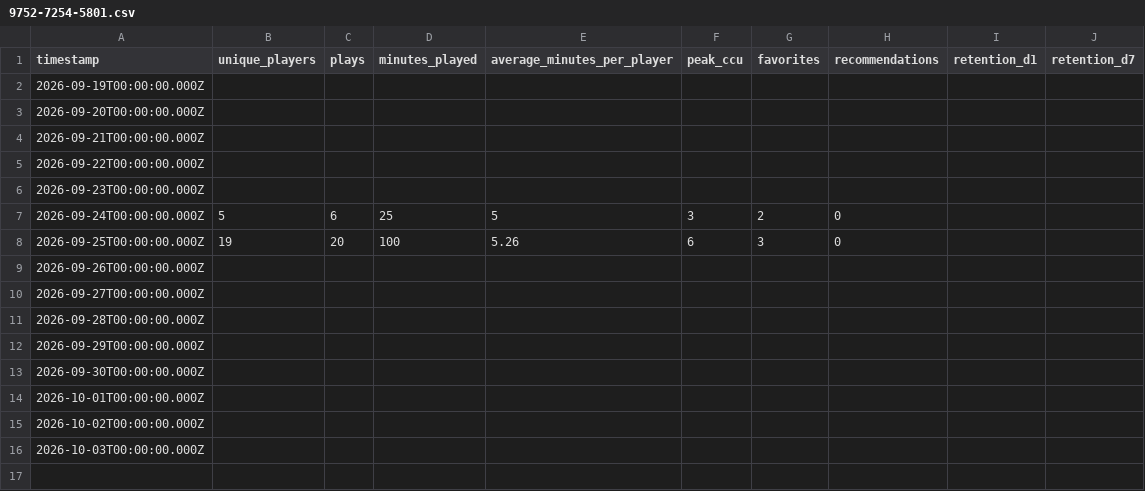
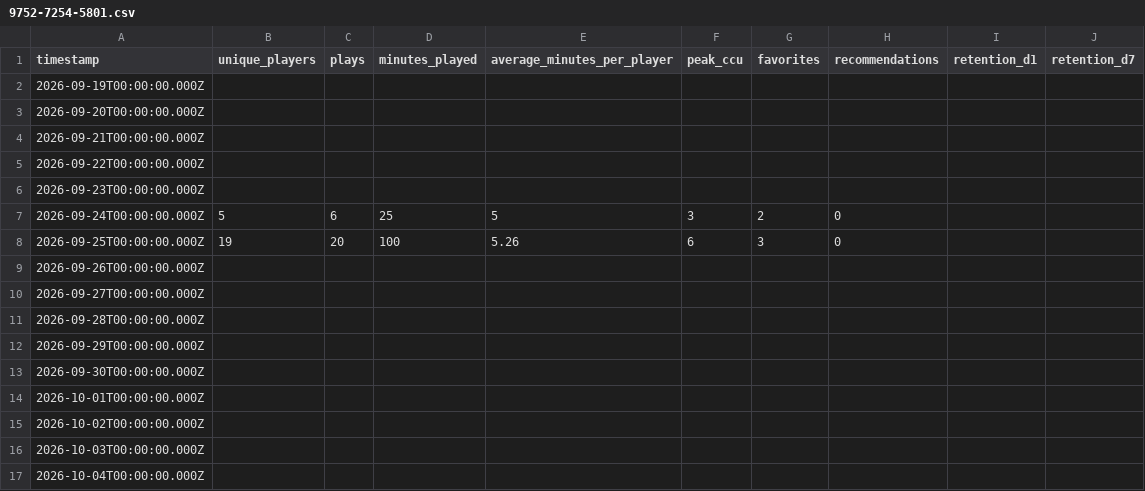
Before and after one commit to abafaboy/islandpulse, a CSV file: data/9752-7254-5801.csv, drawn as a sheet.

```diff
--- a/data/9752-7254-5801.csv
+++ b/data/9752-7254-5801.csv
@@ -16 +16,2 @@ timestamp,unique_players,plays,minutes_played,average_minutes_per_player,peak_cc
 2026-10-03T00:00:00.000Z,,,,,,,,,
+2026-10-04T00:00:00.000Z,,,,,,,,,
```
Also changed, not shown: data/0925-4822-4538.csv, 1 other file.
